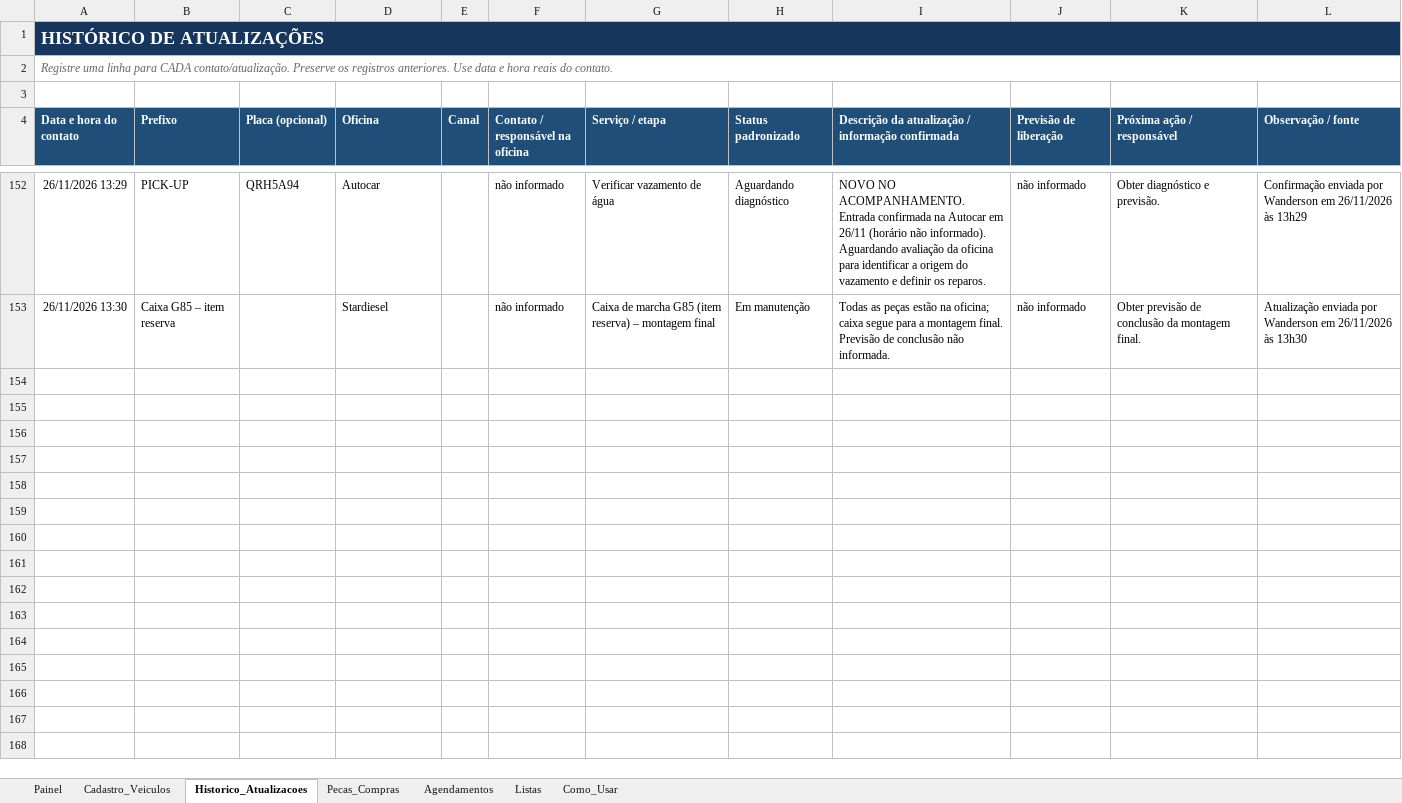
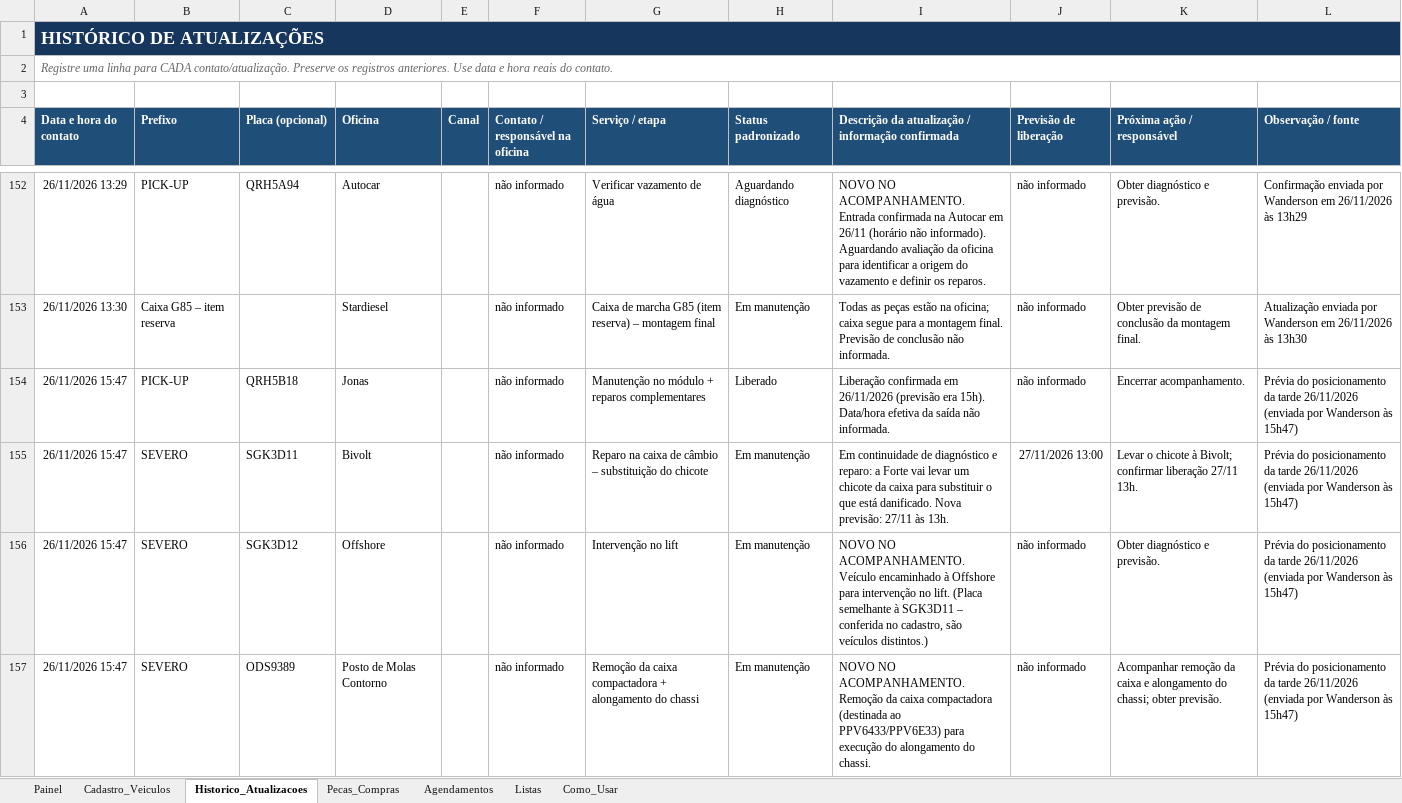
Before and after one commit to WandersonLuizClemente/painel-oficinas-externas, an Excel workbook: dados/Sistema_Acompanhamento_Oficinas_Externas.xlsx, sheet Historico_Atualizacoes, drawn as a sheet; only a part is shown, gaps mark what is left out; values as stored, in another font and other column widths than the file's, no borders; the diff names each change by its address in the sheet, - before the commit and + after, or states it on an @@ line.

```diff
--- a/dados/Sistema_Acompanhamento_Oficinas_Externas.xlsx (sheet Historico_Atualizacoes)
+++ b/dados/Sistema_Acompanhamento_Oficinas_Externas.xlsx (sheet Historico_Atualizacoes)
+row 154: 26/11/2026 15:47 | PICK-UP | QRH5B18 | Jonas |  | não informado | Manutenção no módulo + reparos complementares | Liberado | Liberação confirmada em 26/11/2026 (previsão era 15h). Data/hora efetiva da saída não informada. | não informado | Encerrar acompanhamento. | Prévia do posicionamento da tarde 26/11/2026 (enviada por Wanderson às 15h47)
+row 155: 26/11/2026 15:47 | SEVERO | SGK3D11 | Bivolt |  | não informado | Reparo na caixa de câmbio – substituição do chicote | Em manutenção | Em continuidade de diagnóstico e reparo: a Forte vai levar um chicote da caixa para substituir o que está danificado. Nova previsão: 27/11 às 13h. | 27/11/2026 13:00 | Levar o chicote à Bivolt; confirmar liberação 27/11 13h. | Prévia do posicionamento da tarde 26/11/2026 (enviada por Wanderson às 15h47)
+row 156: 26/11/2026 15:47 | SEVERO | SGK3D12 | Offshore |  | não informado | Intervenção no lift | Em manutenção | NOVO NO ACOMPANHAMENTO. Veículo encaminhado à Offshore para intervenção no lift. (Placa semelhante à SGK3D11 – conferida no cadastro, são veículos distintos.) | não informado | Obter diagnóstico e previsão. | Prévia do posicionamento da tarde 26/11/2026 (enviada por Wanderson às 15h47)
+row 157: 26/11/2026 15:47 | SEVERO | ODS9389 | Posto de Molas Contorno |  | não informado | Remoção da caixa compactadora + alongamento do chassi | Em manutenção | NOVO NO ACOMPANHAMENTO. Remoção da caixa compactadora (destinada ao PPV6433/PPV6E33) para execução do alongamento do chassi. | não informado | Acompanhar remoção da caixa e alongamento do chassi; obter previsão. | Prévia do posicionamento da tarde 26/11/2026 (enviada por Wanderson às 15h47)
```
Also changed, not shown: sheet Cadastro_Veiculos, sheet Painel.
